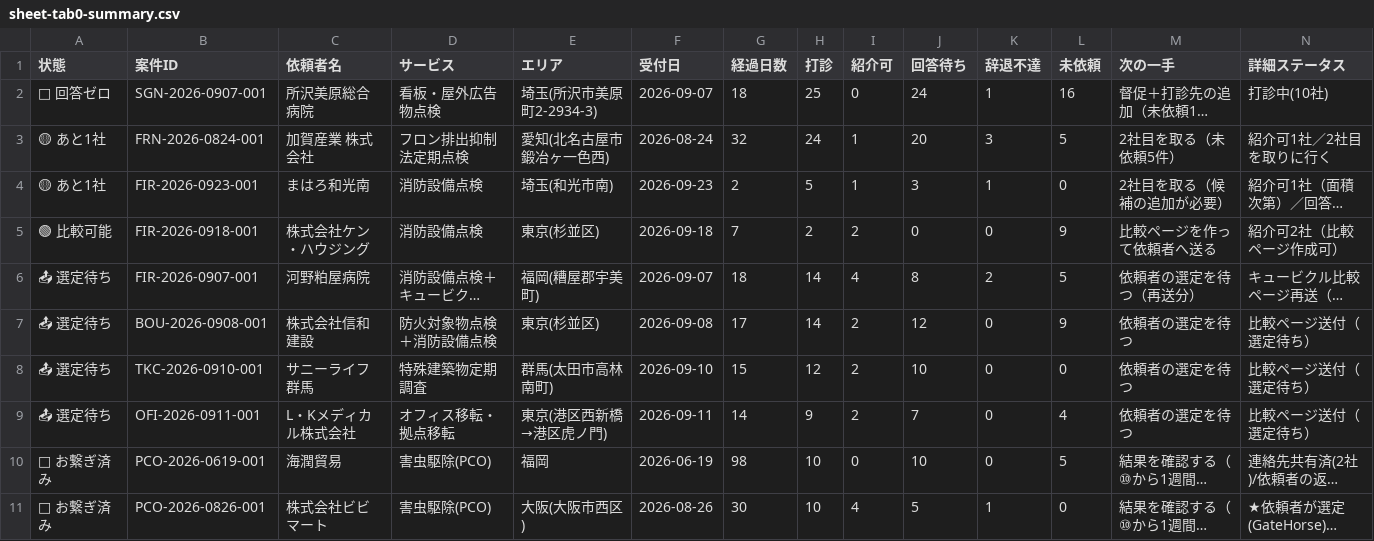
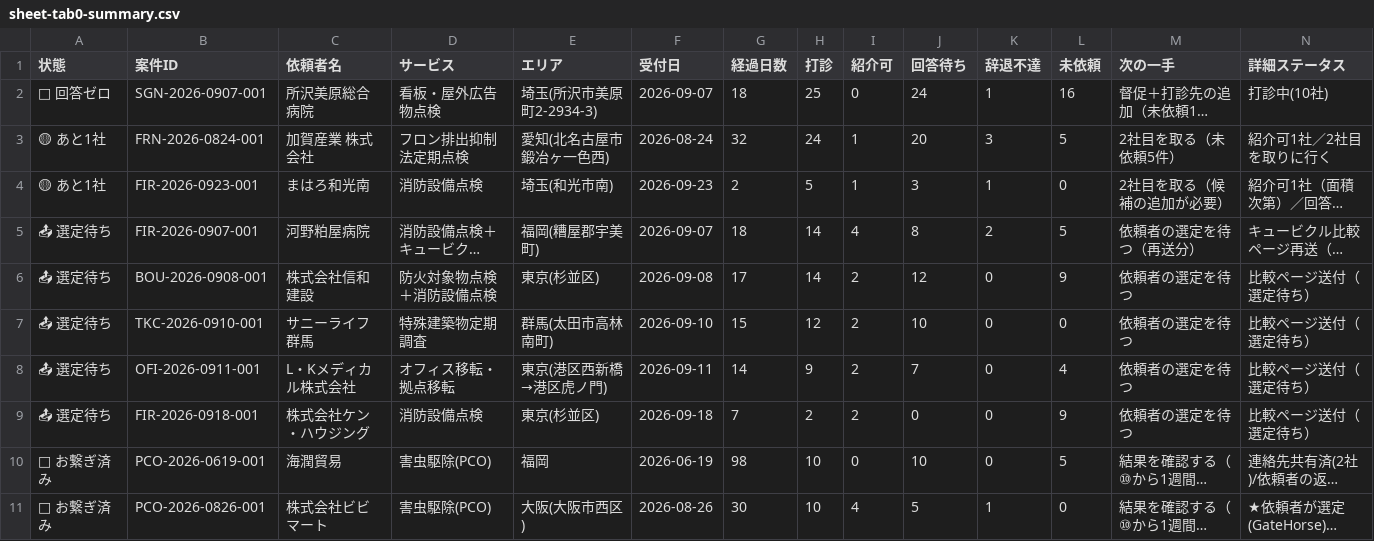
Before and after one commit to kkeisuke0407-crypto/local-support.jp, a CSV file: docs/sheet-tab0-summary.csv, drawn as a sheet; only a part is shown; long unchanged cells end in …; removed rows and columns are numbered as before the commit, all else as after; the diff names each change by its address in the sheet, - before the commit and + after, or states it on an @@ line.

```diff
--- a/docs/sheet-tab0-summary.csv
+++ b/docs/sheet-tab0-summary.csv
-row 5: 🟢 比較可能 | FIR-2026-0918-001 | 株式会社ケン・ハウジング | 消防設備点検 | 東京(杉並区) | 2026-09-18 | 7 | 2 | 2 | 0 | 0 | 9 | 比較ページを作って依頼者へ送る | 紹介可2社（比較ページ作成可）
+row 9: 📤 選定待ち | FIR-2026-0918-001 | 株式会社ケン・ハウジング | 消防設備点検 | 東京(杉並区) | 2026-09-18 | 7 | 2 | 2 | 0 | 0 | 9 | 依頼者の選定を待つ | 比較ページ送付（選定待ち）
```
Also changed, not shown: docs/sheet-tab1-cases.csv, docs/sheet-tab2-quotes.csv.
